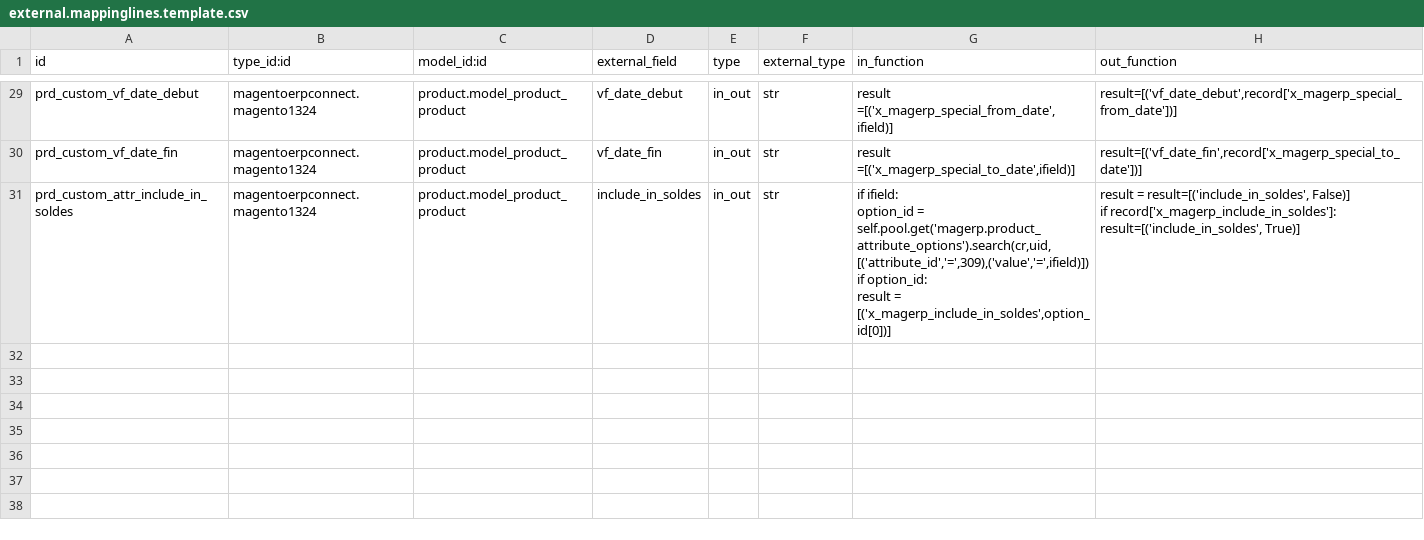
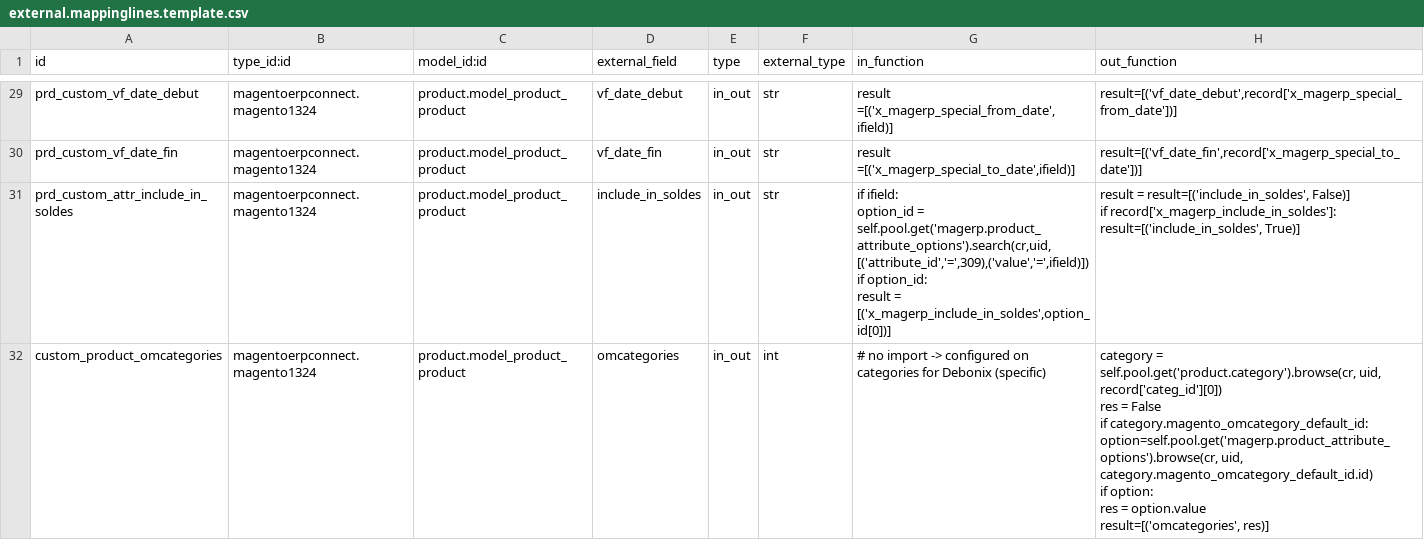
Before and after one commit to camptocamp/connector-magento, a CSV file: specific-parts/specific-addons/specific_fct/settings/external.mappinglines.template.csv, drawn as a sheet; only a part is shown, gaps mark what is left out.

Commit message:
[ADD] omcategories attribute at product categories level

```diff
--- a/specific-parts/specific-addons/specific_fct/settings/external.mappinglines.template.csv
+++ b/specific-parts/specific-addons/specific_fct/settings/external.mappinglines.template.csv
@@ -148 +148,8 @@ if record['x_magerp_include_in_soldes']:
     result=[('include_in_soldes', True)]"
+"custom_product_omcategories","magentoerpconnect.magento1324","product.model_product_product","omcategories","in_out","int","# no import -> configured on categories for Debonix (specific)","category = self.pool.get('product.category').browse(cr, uid, record['categ_id'][0])
+res = False
+if category.magento_omcategory_default_id:
+    option=self.pool.get('magerp.product_attribute_options').browse(cr, uid, category.magento_omcategory_default_id.id)
+    if option:
+        res = option.value
+result=[('omcategories', res)]"
```
Also changed, not shown: 2 other files.
